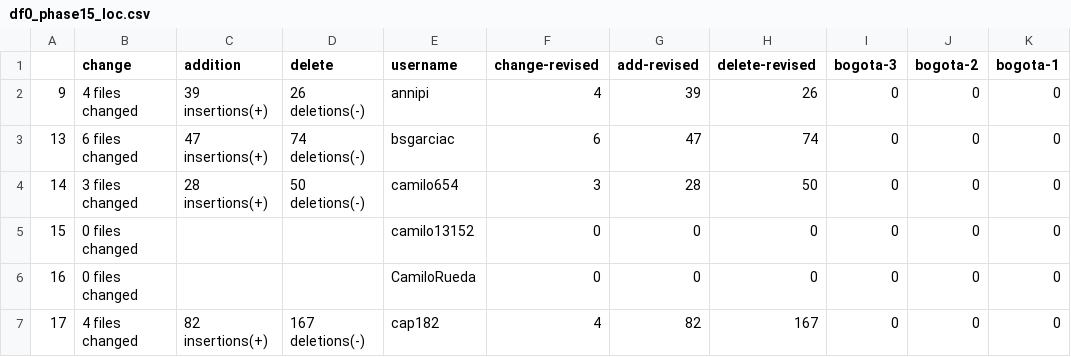
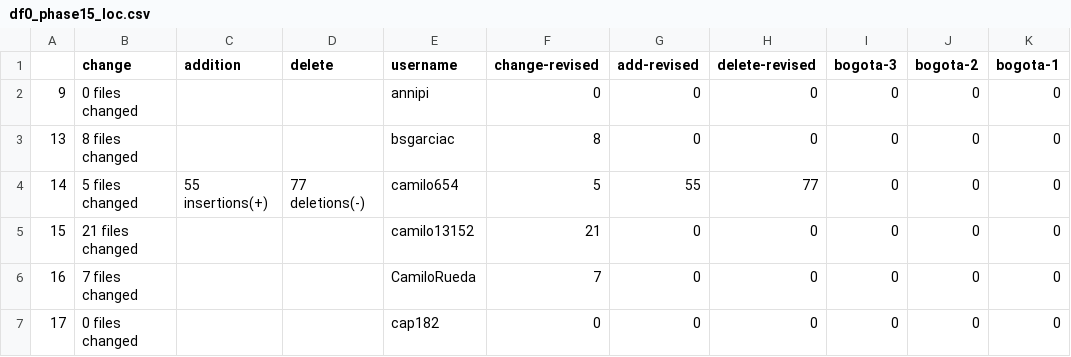
Before and after one commit to ironhacks/spring-2017-analysis, a CSV file: lines-of-code/df0_phase15_loc.csv, drawn as a sheet; only a part is shown; the diff covers the shown part only; the diff names each change by its address in the sheet, - before the commit and + after, or states it on an @@ line.

```diff
--- a/lines-of-code/df0_phase15_loc.csv
+++ b/lines-of-code/df0_phase15_loc.csv
-B2 (change): 4 files changed
+B2 (change): 0 files changed
-C2 (addition): 39 insertions(+)
+C2 (addition): (empty)
-D2 (delete): 26 deletions(-)
+D2 (delete): (empty)
-F2 (change-revised): 4
+F2 (change-revised): 0
-G2 (add-revised): 39
+G2 (add-revised): 0
-H2 (delete-revised): 26
+H2 (delete-revised): 0
-B3 (change): 6 files changed
+B3 (change): 8 files changed
-C3 (addition): 47 insertions(+)
+C3 (addition): (empty)
-D3 (delete): 74 deletions(-)
+D3 (delete): (empty)
-F3 (change-revised): 6
+F3 (change-revised): 8
-G3 (add-revised): 47
+G3 (add-revised): 0
-H3 (delete-revised): 74
+H3 (delete-revised): 0
-B4 (change): 3 files changed
+B4 (change): 5 files changed
-C4 (addition): 28 insertions(+)
+C4 (addition): 55 insertions(+)
-D4 (delete): 50 deletions(-)
+D4 (delete): 77 deletions(-)
-F4 (change-revised): 3
+F4 (change-revised): 5
-G4 (add-revised): 28
+G4 (add-revised): 55
-H4 (delete-revised): 50
+H4 (delete-revised): 77
-B5 (change): 0 files changed
+B5 (change): 21 files changed
-F5 (change-revised): 0
+F5 (change-revised): 21
-B6 (change): 0 files changed
+B6 (change): 7 files changed
-F6 (change-revised): 0
+F6 (change-revised): 7
-B7 (change): 4 files changed
+B7 (change): 0 files changed
-C7 (addition): 82 insertions(+)
+C7 (addition): (empty)
-D7 (delete): 167 deletions(-)
+D7 (delete): (empty)
-F7 (change-revised): 4
+F7 (change-revised): 0
-G7 (add-revised): 82
+G7 (add-revised): 0
-H7 (delete-revised): 167
+H7 (delete-revised): 0
```
Also changed, not shown: 1 removed row and 112 edited cells elsewhere in this file, lines-of-code/df0_phase12_loc.csv, lines-of-code/df0_phase23_loc.csv, 7 other files.
